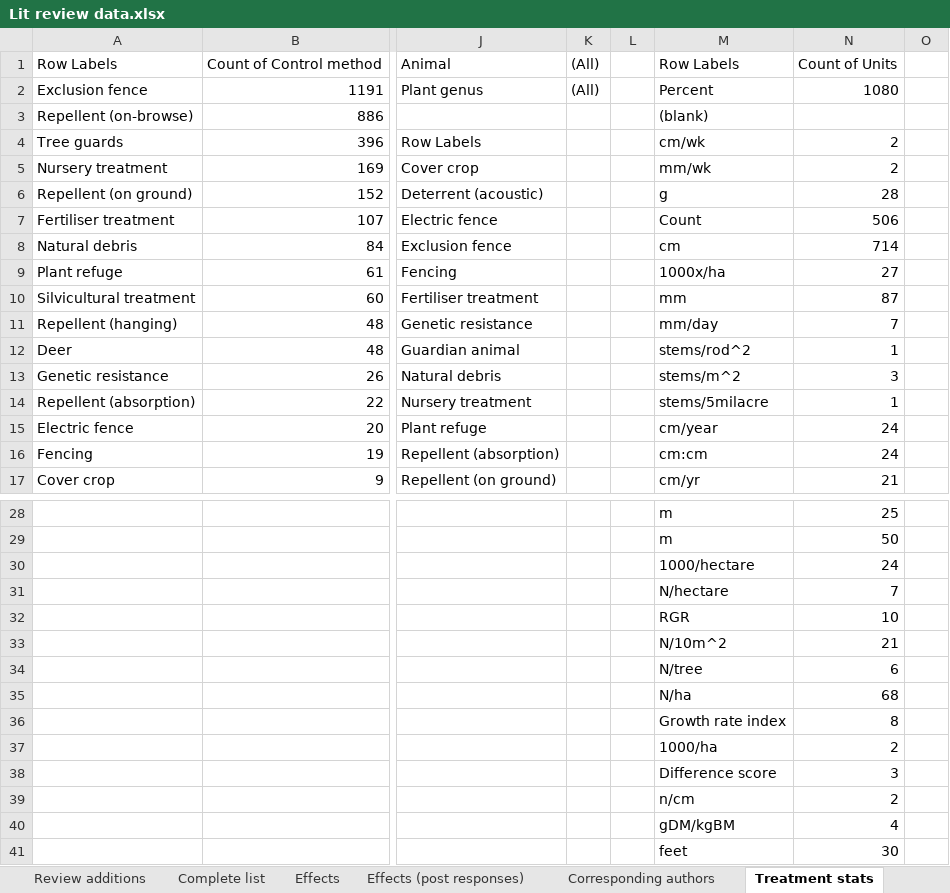
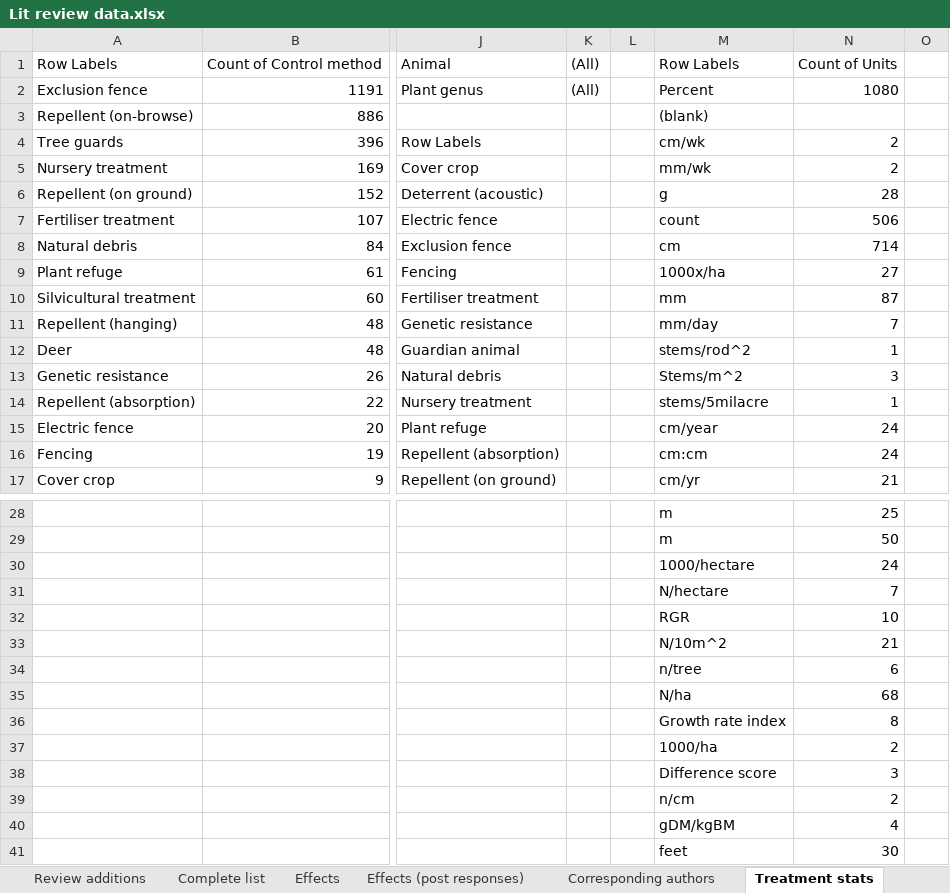
Before and after one commit to jbhg97/Browse_meta, an Excel workbook: Data processing/Lit review data.xlsx, sheet Treatment stats, drawn as a sheet; only a part is shown, gaps mark what is left out; values as stored, in another font and other column widths than the file's, no borders; the diff names each change by its address in the sheet, - before the commit and + after, or states it on an @@ line.

```diff
--- a/Data processing/Lit review data.xlsx (sheet Treatment stats)
+++ b/Data processing/Lit review data.xlsx (sheet Treatment stats)
-M7: Count
+M7: count
-M13: stems/m^2
+M13: Stems/m^2
-M34: N/tree
+M34: n/tree
```
Also changed, not shown: sheet Corresponding authors, sheet Complete list, sheet Effects (post responses), formulas that keep their value, Analysis/Comp_comb_coupe.xlsx, Analysis/Comp_comb_lscape.xlsx, 9 other files.
